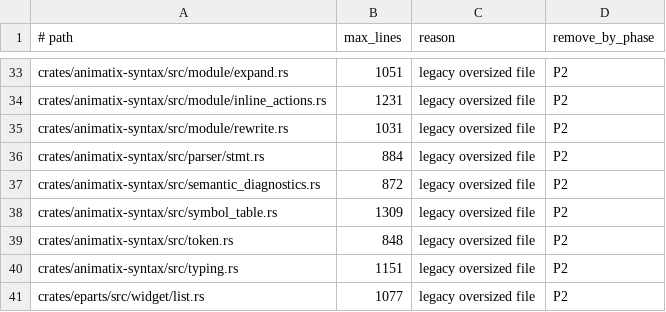
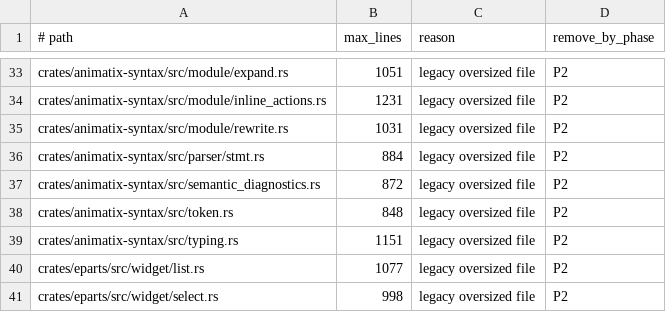
Before and after one commit to j4ger/animatix, a TSV file: scripts/file-size-allowlist.tsv, drawn as a sheet; only a part is shown, gaps mark what is left out; the shorter side is filled out with more unchanged rows.

Commit message:
refactor(syntax): split the syntax symbol table into collect, refs and table modules

```diff
--- a/scripts/file-size-allowlist.tsv
+++ b/scripts/file-size-allowlist.tsv
@@ -37,3 +37,2 @@ crates/animatix-syntax/src/parser/stmt.rs	884	legacy oversized file	P2
 crates/animatix-syntax/src/semantic_diagnostics.rs	872	legacy oversized file	P2
-crates/animatix-syntax/src/symbol_table.rs	1309	legacy oversized file	P2
 crates/animatix-syntax/src/token.rs	848	legacy oversized file	P2
```
Also changed, not shown: 7 other files.
